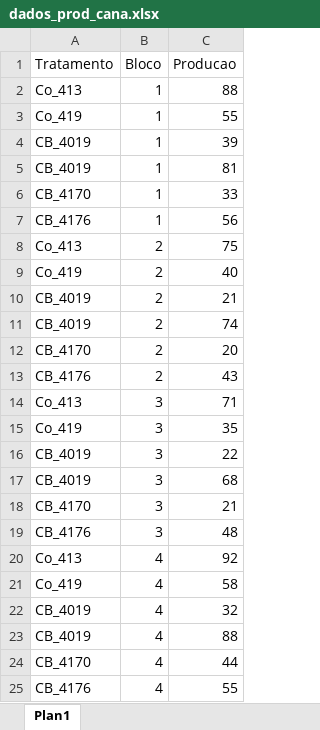
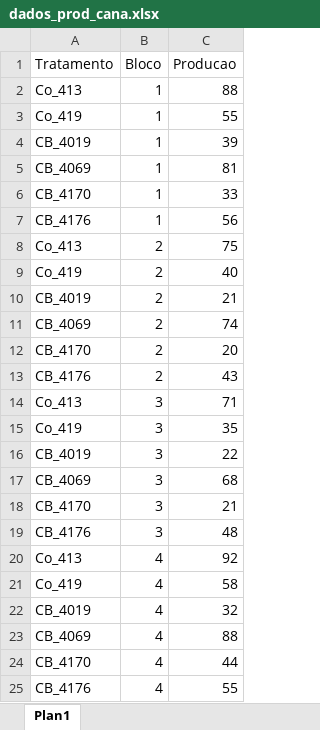
Before and after one commit to arpanosso/experimentacao-agricola-unesp-fcav, an Excel workbook: data/dados_prod_cana.xlsx, sheet Plan1, drawn as a sheet; values as stored, in another font and other column widths than the file's, no borders; the diff names each change by its address in the sheet, - before the commit and + after, or states it on an @@ line.

Commit message:
uppdate dos dados

```diff
--- a/data/dados_prod_cana.xlsx (sheet Plan1)
+++ b/data/dados_prod_cana.xlsx (sheet Plan1)
-A5 (Tratamento): CB_4019
+A5 (Tratamento): CB_4069
-A11 (Tratamento): CB_4019
+A11 (Tratamento): CB_4069
-A17 (Tratamento): CB_4019
+A17 (Tratamento): CB_4069
-A23 (Tratamento): CB_4019
+A23 (Tratamento): CB_4069
```
Also changed, not shown: img/aula03/croqui_anova.xlsx, 3 other files.
